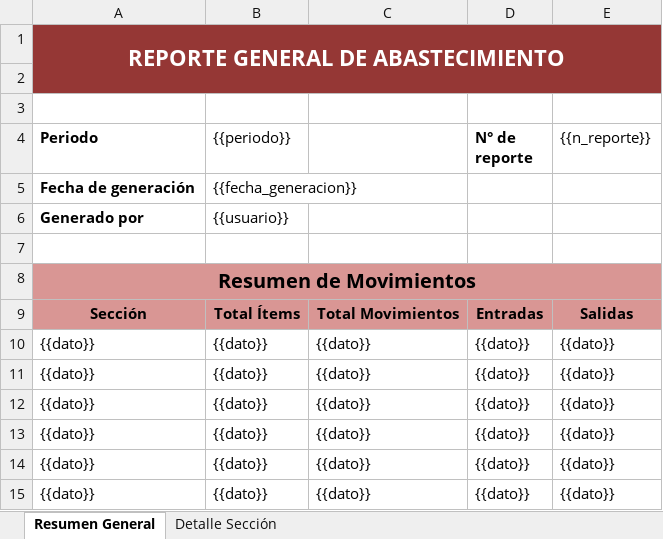
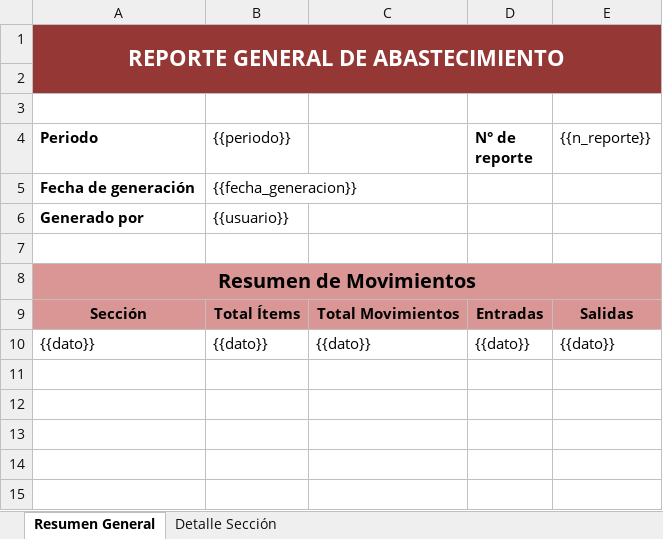
Before and after one commit to SebaVCH/DISERCO-Inventory, an Excel workbook: Backend/internal/utils/Plantilla_Reporte_Abastecimiento.xlsx, sheet Resumen General, drawn as a sheet; values as stored, in another font and other column widths than the file's, no borders; the diff names each change by its address in the sheet, - before the commit and + after, or states it on an @@ line.

Commit message:
feat: Include self id when movement is done
- Added id when user do a movement
- Added new dependency to manage the excel template and replace basic data
- Fixed bugs on report endpoints

```diff
--- a/Backend/internal/utils/Plantilla_Reporte_Abastecimiento.xlsx (sheet Resumen General)
+++ b/Backend/internal/utils/Plantilla_Reporte_Abastecimiento.xlsx (sheet Resumen General)
-row 11: {{dato}} | {{dato}} | {{dato}} | {{dato}} | {{dato}}
-row 12: {{dato}} | {{dato}} | {{dato}} | {{dato}} | {{dato}}
-row 13: {{dato}} | {{dato}} | {{dato}} | {{dato}} | {{dato}}
-row 14: {{dato}} | {{dato}} | {{dato}} | {{dato}} | {{dato}}
-row 15: {{dato}} | {{dato}} | {{dato}} | {{dato}} | {{dato}}
```
Also changed, not shown: 9 other files.
